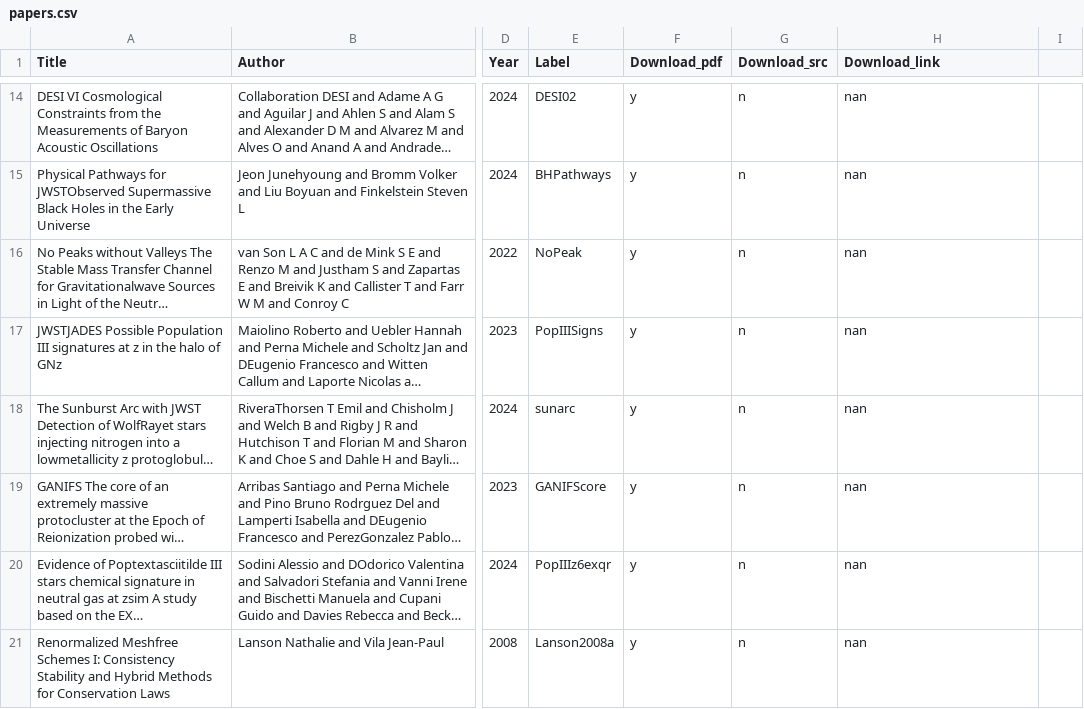
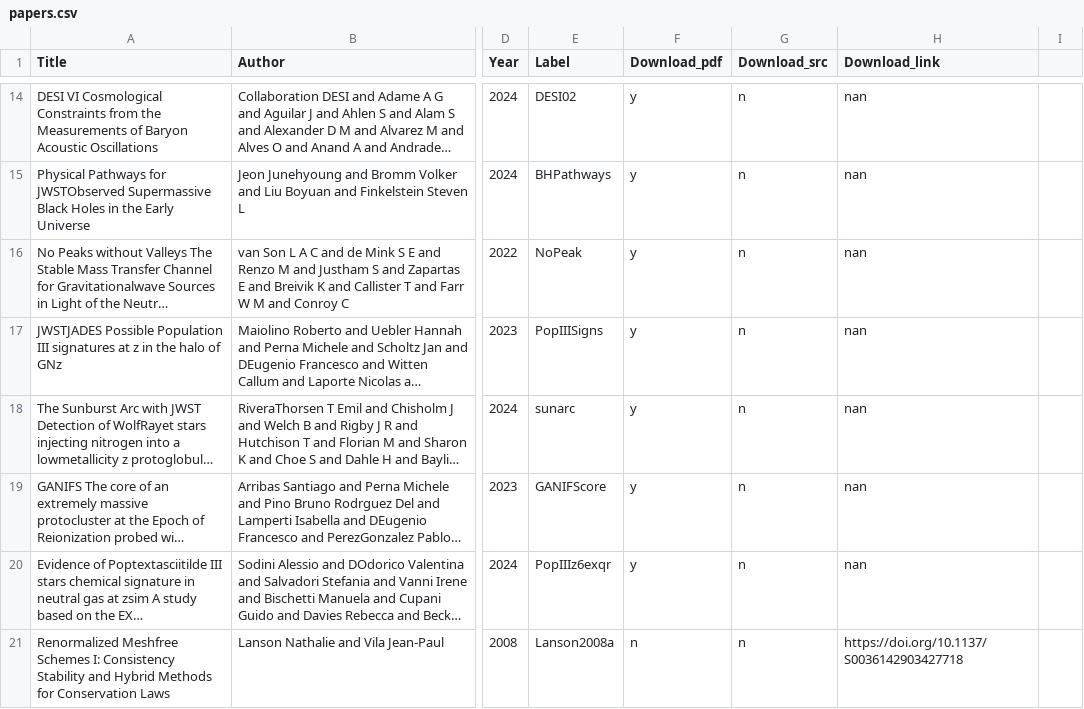
Before and after one commit to Vasissualiyp/references, a CSV file: papers.csv, drawn as a sheet; only a part is shown, gaps mark what is left out; long unchanged cells end in …; the diff covers the shown part only; the diff names each change by its address in the sheet, - before the commit and + after, or states it on an @@ line.

```diff
--- a/papers.csv
+++ b/papers.csv
-F21 (Download_pdf): y
+F21 (Download_pdf): n
-H21 (Download_link): nan
+H21 (Download_link): https://doi.org/10.1137/S0036142903427718
```
Also changed, not shown: 1 added row and 2 edited cells elsewhere in this file, 1 other file.
